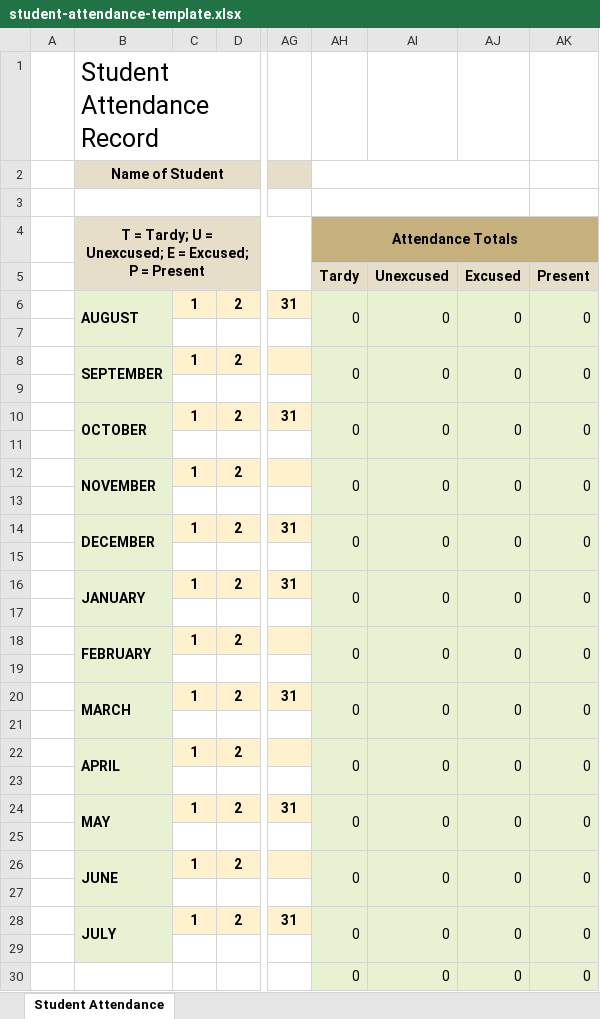
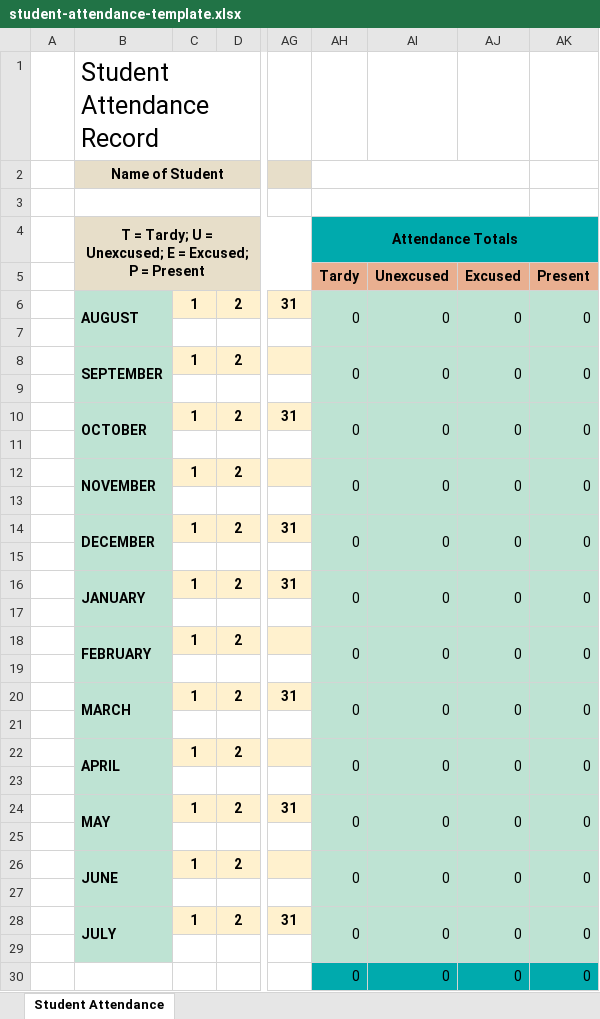
Before and after one commit to simpledescifrador/ams-with-qrcode, an Excel workbook: assets/templates/student-attendance-template.xlsx, sheet Student Attendance, drawn as a sheet; only a part is shown, gaps mark what is left out; values as stored, in another font and other column widths than the file's, no borders; the diff names each change by its address in the sheet, - before the commit and + after, or states it on an @@ line.

Commit message:
generate section monthly attendance

```diff
--- a/assets/templates/student-attendance-template.xlsx (sheet Student Attendance)
+++ b/assets/templates/student-attendance-template.xlsx (sheet Student Attendance)
-AH4:AK4 fill: #C6B07E
+AH4:AK4 fill: #00AAAD
-AH5:AK5 fill: #E7DEC9
+AH5:AK5 fill: #E9AF90
-B6:B29 fill: #E8F2D3
+B6:B29 fill: #BEE3D3
-AH6:AK29 fill: #E8F2D3
+AH6:AK29 fill: #BEE3D3
-AH30:AK30 fill: #E8F2D3
+AH30:AK30 fill: #00AAAD
```
Also changed, not shown: 3 other files.
